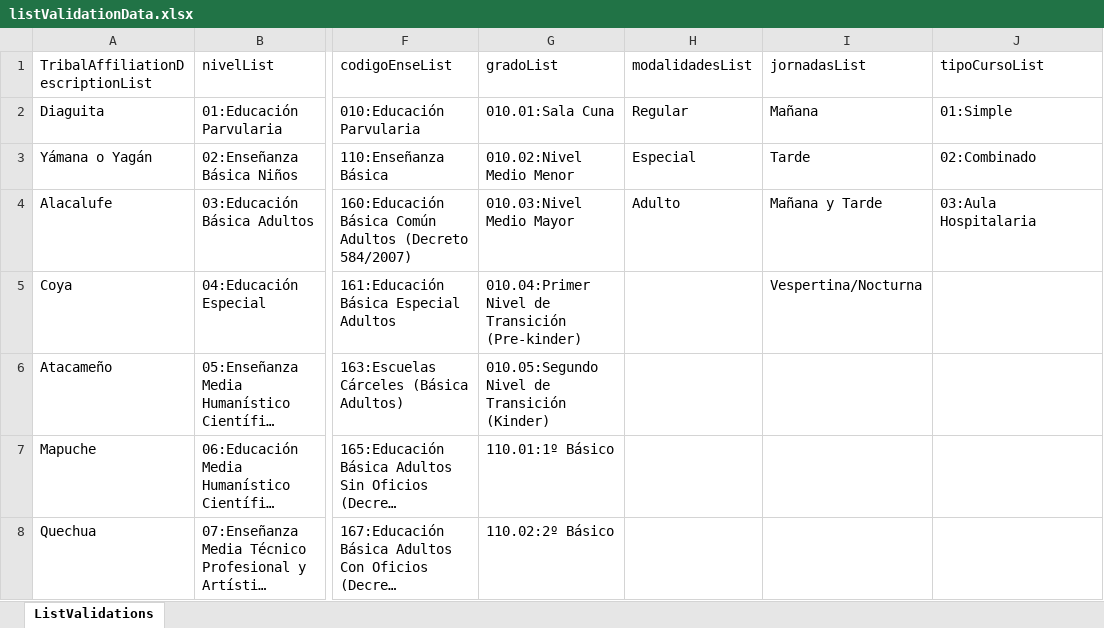
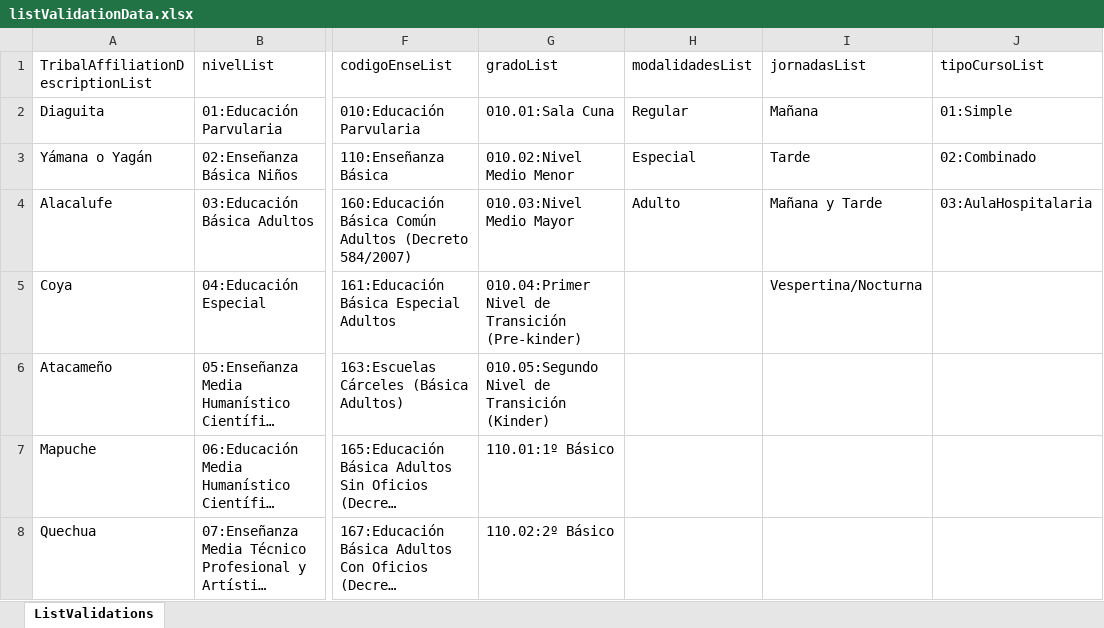
Before and after one commit to Admin-EDE/DockerEdeCode, an Excel workbook: ede/ede/listValidationData.xlsx, sheet ListValidations, drawn as a sheet; only a part is shown, gaps mark what is left out; long unchanged cells end in …; values as stored, in another font and other column widths than the file's, no borders; the diff names each change by its address in the sheet, - before the commit and + after, or states it on an @@ line.

```diff
--- a/ede/ede/listValidationData.xlsx (sheet ListValidations)
+++ b/ede/ede/listValidationData.xlsx (sheet ListValidations)
-J4 (tipoCursoList): 03:Aula Hospitalaria
+J4 (tipoCursoList): 03:AulaHospitalaria
```
Also changed, not shown: ede/ede/NDS-Reference-v7_1.xlsx, 1 other file.
